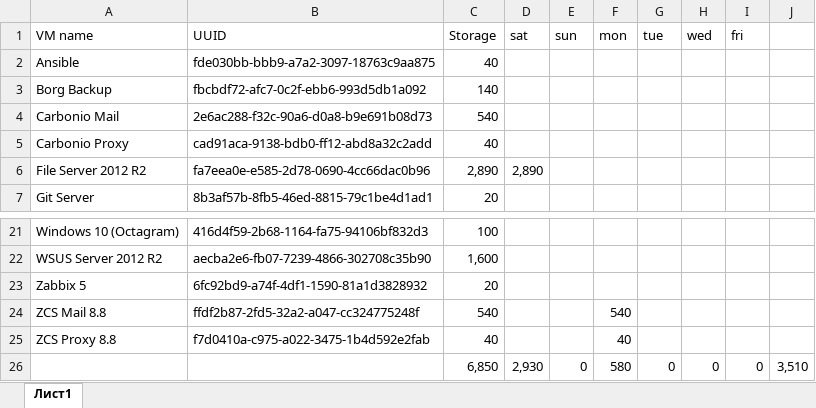
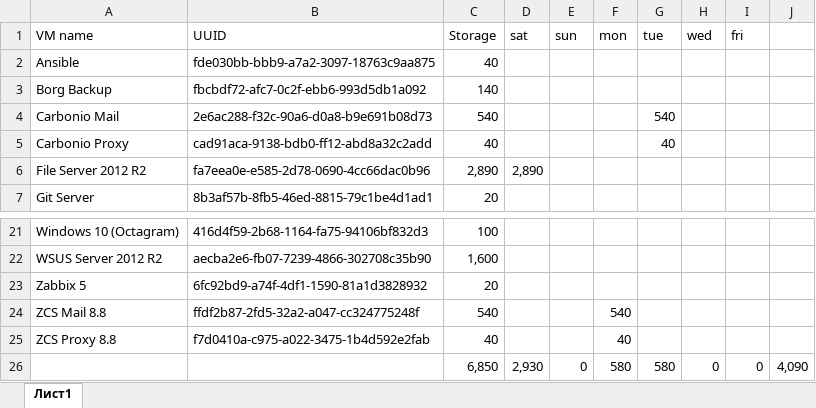
Before and after one commit to regul8or/vmback, an Excel workbook: planning.xlsx, sheet Лист1, drawn as a sheet; only a part is shown, gaps mark what is left out; values as stored, in another font and other column widths than the file's, no borders; the diff names each change by its address in the sheet, - before the commit and + after, or states it on an @@ line.

```diff
--- a/planning.xlsx (sheet Лист1)
+++ b/planning.xlsx (sheet Лист1)
-G4 (tue): (empty)
+G4 (tue): 540
-G5 (tue): (empty)
+G5 (tue): 40
-G26 (tue): 0
+G26 (tue): 580
-J26: 3,510
+J26: 4,090
```
Also changed, not shown: 2 other files.
